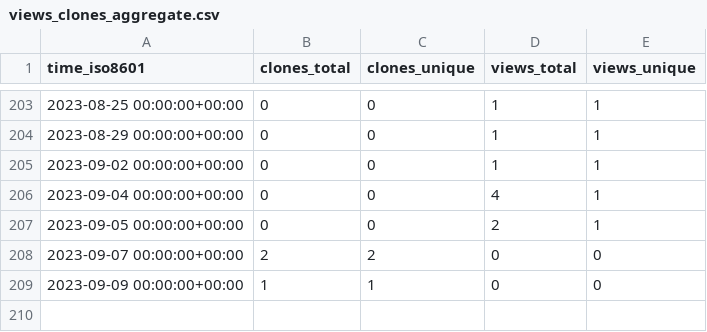
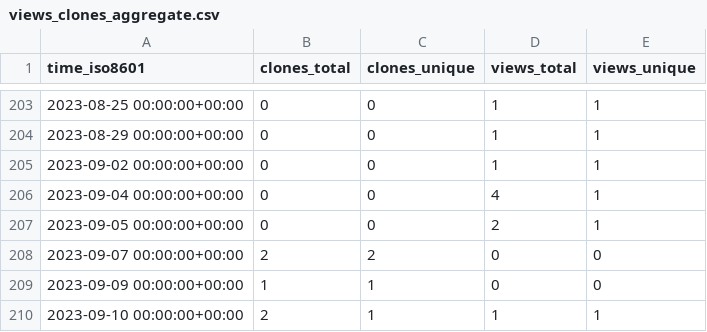
Before and after one commit to dbpunk-labs/state, a CSV file: dbpunk-labs/db3.js/ghrs-data/views_clones_aggregate.csv, drawn as a sheet; only a part is shown, gaps mark what is left out; the diff names each change by its address in the sheet, - before the commit and + after, or states it on an @@ line.

```diff
--- a/dbpunk-labs/db3.js/ghrs-data/views_clones_aggregate.csv
+++ b/dbpunk-labs/db3.js/ghrs-data/views_clones_aggregate.csv
+row 210: 2023-09-10 00:00:00+00:00 | 2 | 1 | 1 | 1
```
Also changed, not shown: 1 other file.
